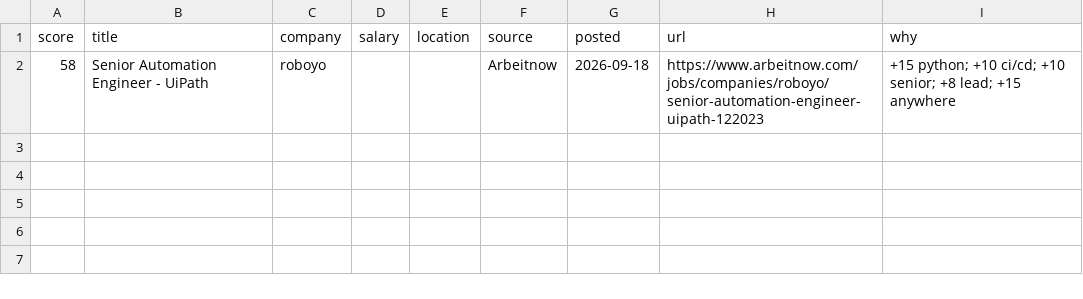
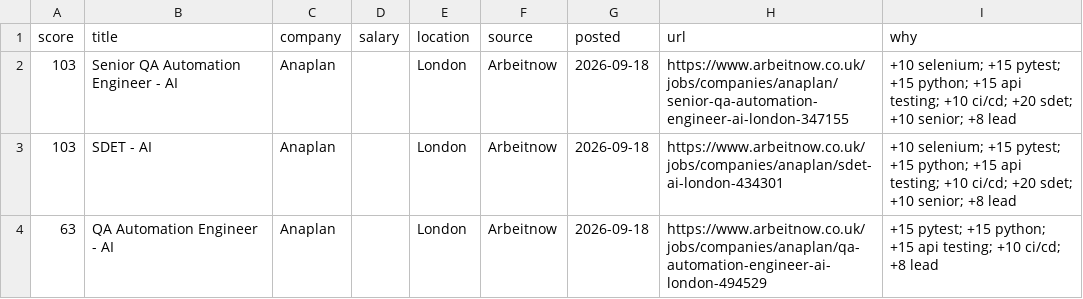
Before and after one commit to RusmirB/job-scraper, a CSV file: report.csv, drawn as a sheet; removed rows and columns are numbered as before the commit, all else as after; the diff names each change by its address in the sheet, - before the commit and + after, or states it on an @@ line.

```diff
--- a/report.csv
+++ b/report.csv
-row 2: 58 | Senior Automation Engineer - UiPath | roboyo |  |  | Arbeitnow | 2026-09-18 | https://www.arbeitnow.com/jobs/companies/roboyo/senior-automation-engineer-uipath-122023 | +15 python; +10 ci/cd; +10 senior; +8 lead; +15 anywhere
+row 2: 103 | Senior QA Automation Engineer - AI | Anaplan |  | London | Arbeitnow | 2026-09-18 | https://www.arbeitnow.co.uk/jobs/companies/anaplan/senior-qa-automation-engineer-ai-london-347155 | +10 selenium; +15 pytest; +15 python; +15 api testing; +10 ci/cd; +20 sdet; +10 senior; +8 lead
+row 3: 103 | SDET - AI | Anaplan |  | London | Arbeitnow | 2026-09-18 | https://www.arbeitnow.co.uk/jobs/companies/anaplan/sdet-ai-london-434301 | +10 selenium; +15 pytest; +15 python; +15 api testing; +10 ci/cd; +20 sdet; +10 senior; +8 lead
+row 4: 63 | QA Automation Engineer - AI | Anaplan |  | London | Arbeitnow | 2026-09-18 | https://www.arbeitnow.co.uk/jobs/companies/anaplan/qa-automation-engineer-ai-london-494529 | +15 pytest; +15 python; +15 api testing; +10 ci/cd; +8 lead
```
Also changed, not shown: 2 other files.
